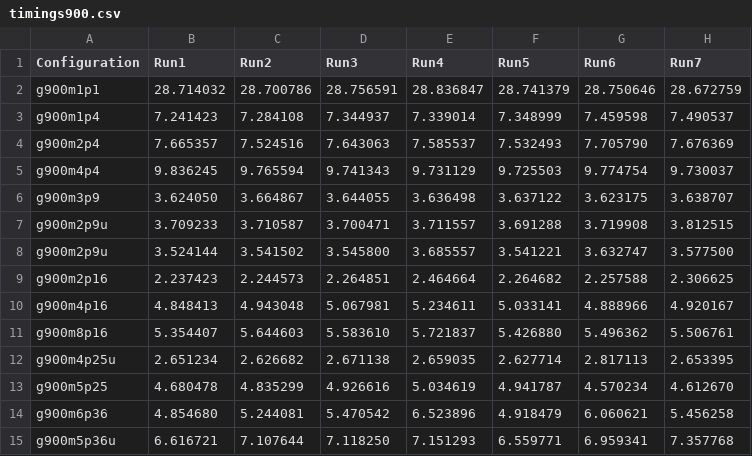
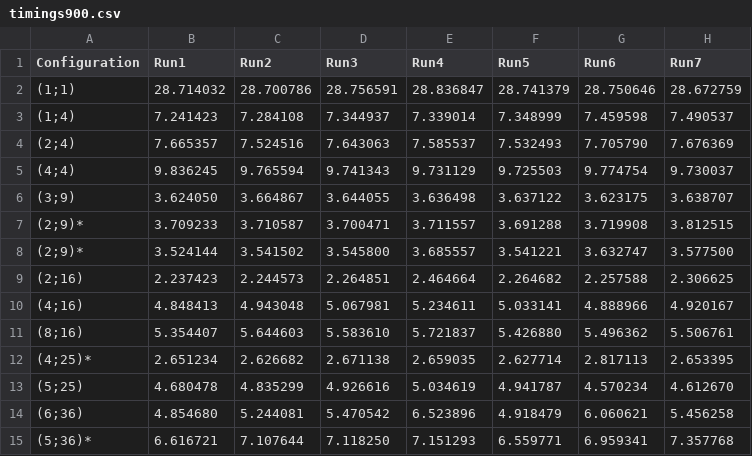
Before and after one commit to tarsobcaldas/all-pairs-shortest-path, a CSV file: timings900.csv, drawn as a sheet; only a part is shown; the diff names each change by its address in the sheet, - before the commit and + after, or states it on an @@ line.

```diff
--- a/timings900.csv
+++ b/timings900.csv
-A2 (Configuration): g900m1p1
+A2 (Configuration): (1;1)
-A3 (Configuration): g900m1p4
+A3 (Configuration): (1;4)
-A4 (Configuration): g900m2p4
+A4 (Configuration): (2;4)
-A5 (Configuration): g900m4p4
+A5 (Configuration): (4;4)
-A6 (Configuration): g900m3p9
+A6 (Configuration): (3;9)
-A7:A8 (Configuration): g900m2p9u
+A7:A8 (Configuration): (2;9)*
-A9 (Configuration): g900m2p16
+A9 (Configuration): (2;16)
-A10 (Configuration): g900m4p16
+A10 (Configuration): (4;16)
-A11 (Configuration): g900m8p16
+A11 (Configuration): (8;16)
-A12 (Configuration): g900m4p25u
+A12 (Configuration): (4;25)*
-A13 (Configuration): g900m5p25
+A13 (Configuration): (5;25)
-A14 (Configuration): g900m6p36
+A14 (Configuration): (6;36)
-A15 (Configuration): g900m5p36u
+A15 (Configuration): (5;36)*
```
Also changed, not shown: timings300.csv, timings600.csv, 23 other files.
